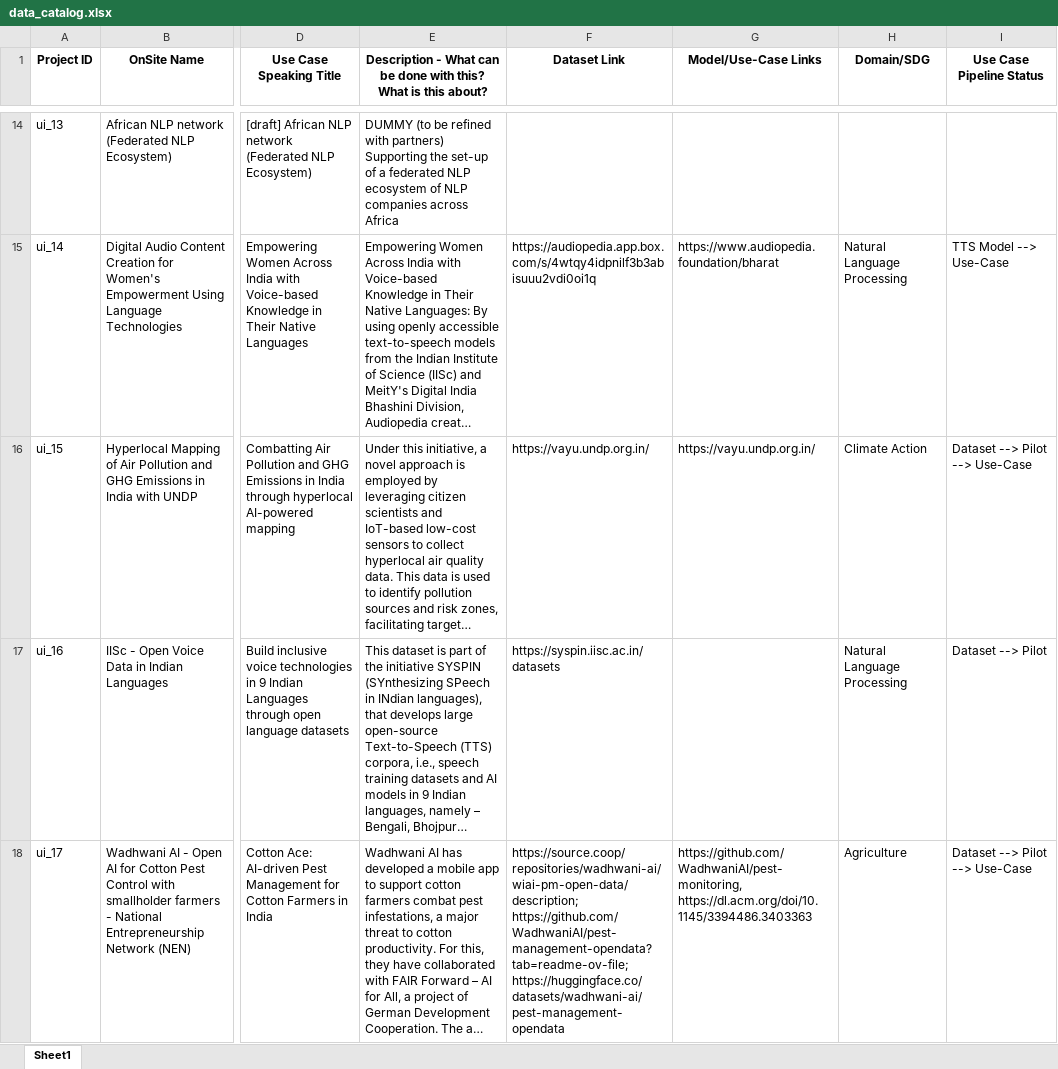
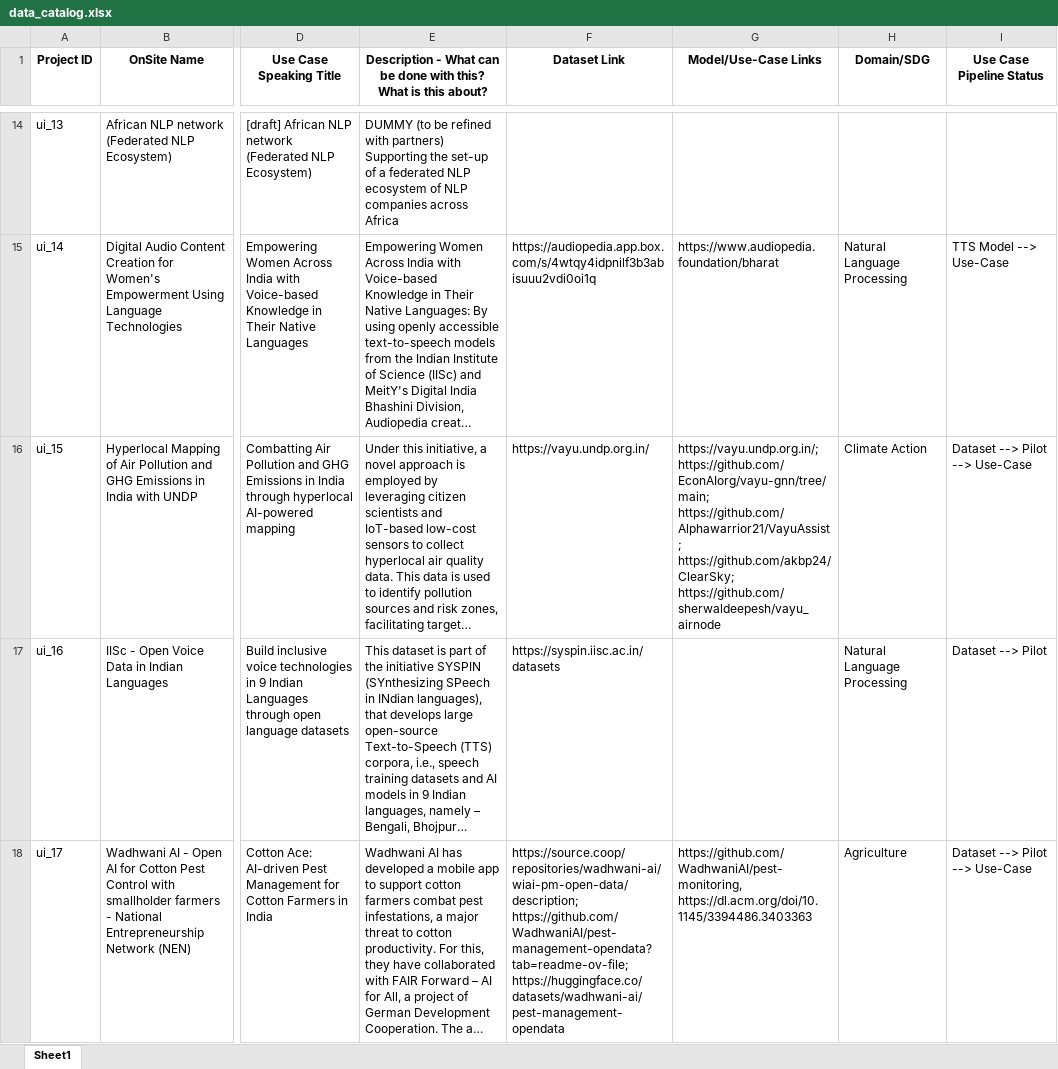
Before and after one commit to Fair-Forward/datasets, an Excel workbook: docs/data_catalog.xlsx, sheet Sheet1, drawn as a sheet; only a part is shown, gaps mark what is left out; long unchanged cells end in …; values as stored, in another font and other column widths than the file's, no borders; the diff names each change by its address in the sheet, - before the commit and + after, or states it on an @@ line.

Commit message:
updated use cases for UNDP project

```diff
--- a/docs/data_catalog.xlsx (sheet Sheet1)
+++ b/docs/data_catalog.xlsx (sheet Sheet1)
-G16 (Model/Use-Case Links): https://vayu.undp.org.in/
+G16 (Model/Use-Case Links): https://vayu.undp.org.in/; https://github.com/EconAIorg/vayu-gnn/tree/main; https://github.com/Alphawarrior21/VayuAssist; https://github.com/akbp24/ClearSky; https://github.com/sherwaldeepesh/vayu_airnode
```
Also changed, not shown: 3 other files.
